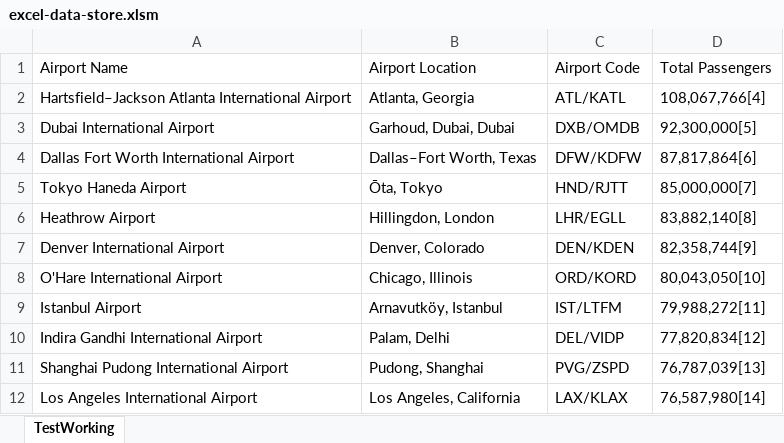
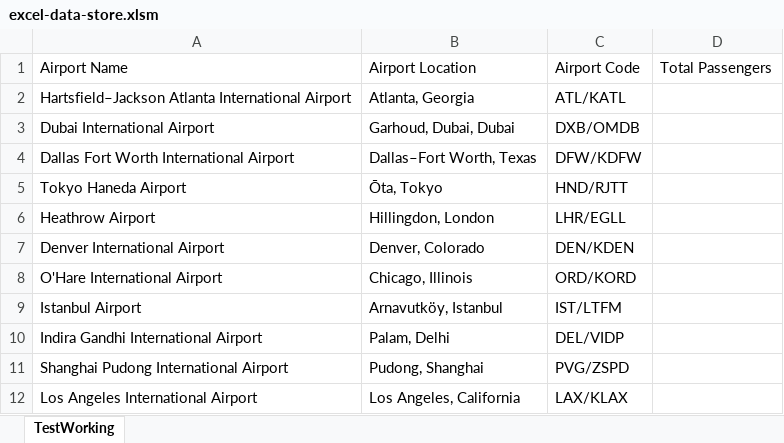
Before and after one commit to ceybers/excel-data-store, an Excel workbook: Workbooks/excel-data-store.xlsm, sheet TestWorking, drawn as a sheet; values as stored, in another font and other column widths than the file's, no borders; conditional formats and table styles not drawn; the diff names each change by its address in the sheet, - before the commit and + after, or states it on an @@ line.

```diff
--- a/Workbooks/excel-data-store.xlsm (sheet TestWorking)
+++ b/Workbooks/excel-data-store.xlsm (sheet TestWorking)
-D2: 108,067,766[4]
+D2: (empty)
-D3: 92,300,000[5]
+D3: (empty)
-D4: 87,817,864[6]
+D4: (empty)
-D5: 85,000,000[7]
+D5: (empty)
-D6: 83,882,140[8]
+D6: (empty)
-D7: 82,358,744[9]
+D7: (empty)
-D8: 80,043,050[10]
+D8: (empty)
-D9: 79,988,272[11]
+D9: (empty)
-D10: 77,820,834[12]
+D10: (empty)
-D11: 76,787,039[13]
+D11: (empty)
-D12: 76,587,980[14]
+D12: (empty)
```
Also changed, not shown: 2 other files.
